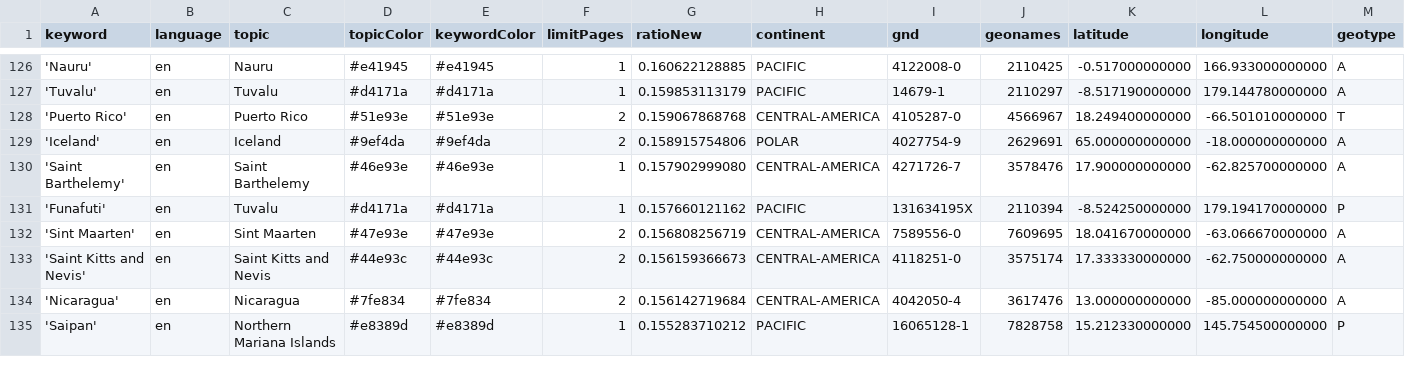
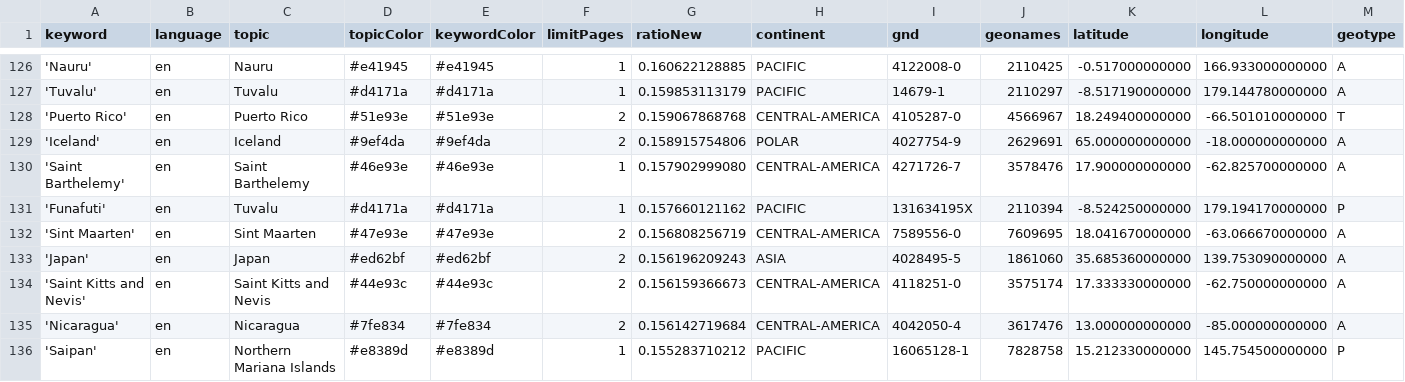
Before and after one commit to mizilett-news/locationWhisperer, a CSV file: keywords.csv, drawn as a sheet; only a part is shown, gaps mark what is left out; rows hold the shown columns only; the diff covers the shown part only; the diff names each change by its address in the sheet, - before the commit and + after, or states it on an @@ line.

```diff
--- a/keywords.csv
+++ b/keywords.csv
+row 133: 'Japan' | en | Japan | #ed62bf | #ed62bf | 2 | 0.156196209243 | ASIA | 4028495-5 | 1861060 | 35.685360000000 | 139.753090000000 | A
```
Also changed, not shown: 5 added rows, 6 removed rows and 2 edited cells elsewhere in this file, csv/news_2026_01.csv, csv/news_2026_02.csv.
